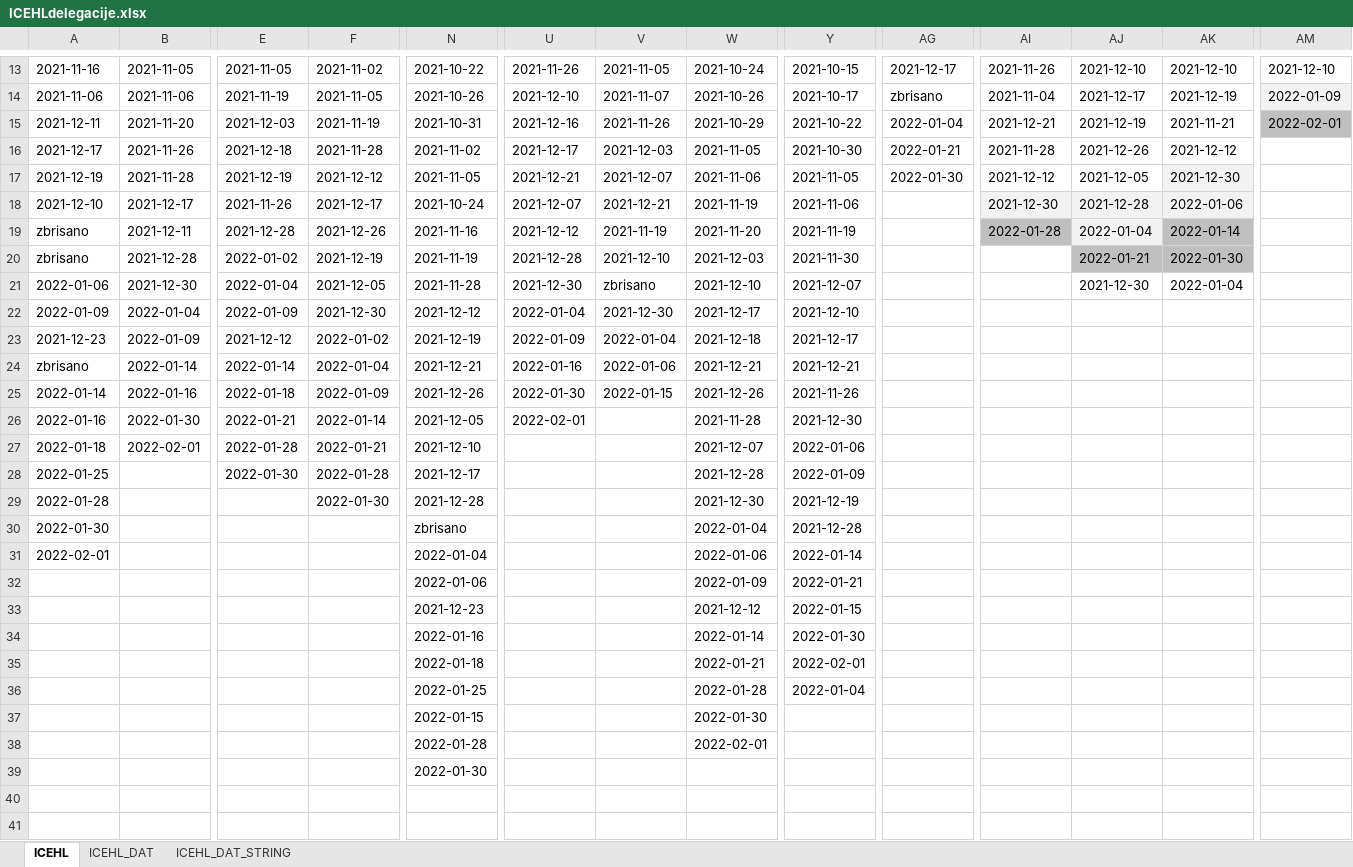
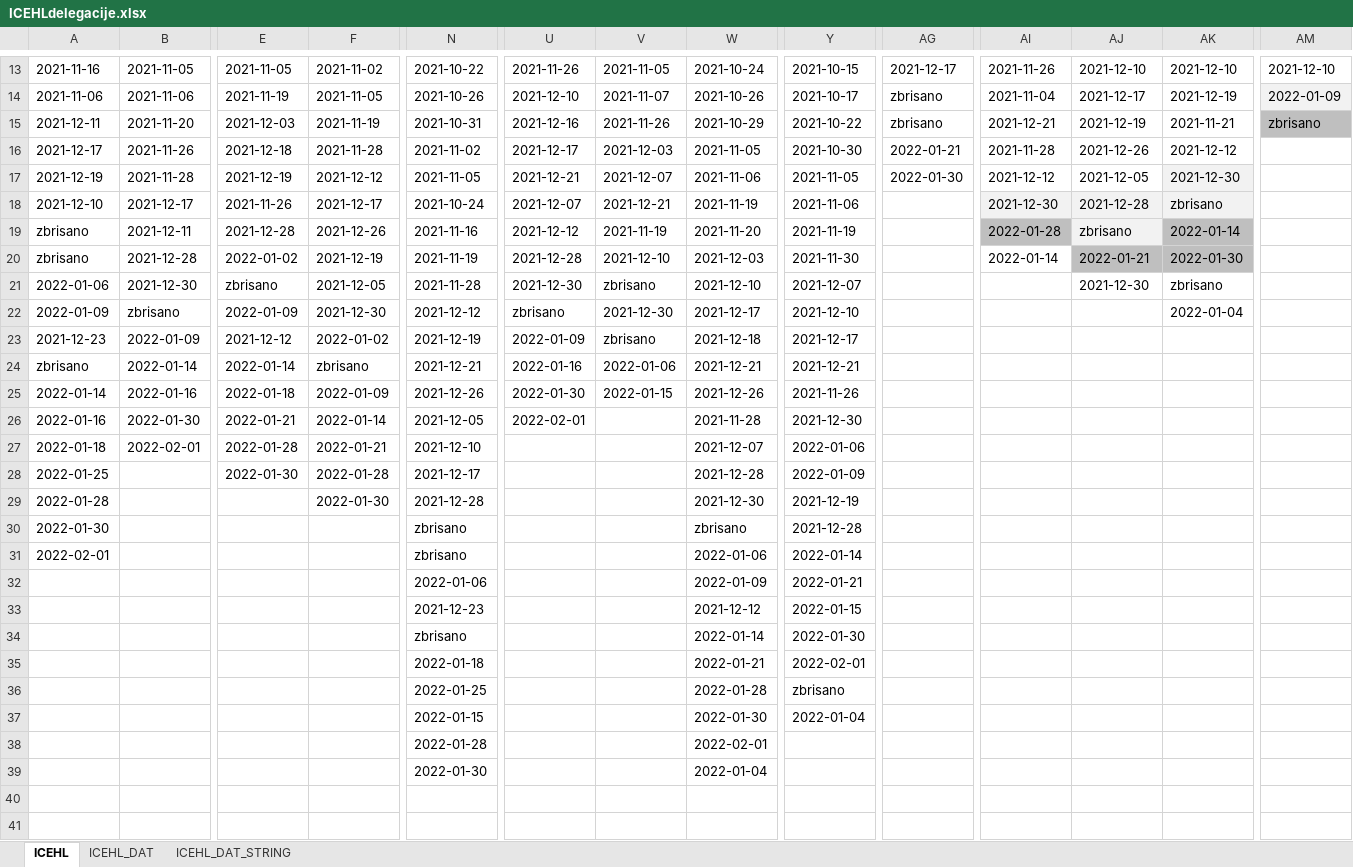
Before and after one commit to snojle23/delegacije, an Excel workbook: data/ICEHLdelegacije.xlsx, sheet ICEHL, drawn as a sheet; only a part is shown, gaps mark what is left out; values as stored, in another font and other column widths than the file's, no borders; the diff covers the shown part only; the diff names each change by its address in the sheet, - before the commit and + after, or states it on an @@ line.

```diff
--- a/data/ICEHLdelegacije.xlsx (sheet ICEHL)
+++ b/data/ICEHLdelegacije.xlsx (sheet ICEHL)
-AG15: 2022-01-04
+AG15: zbrisano
-AM15: 2022-02-01
+AM15: zbrisano
-AK18: 2022-01-06
+AK18: zbrisano
-AJ19: 2022-01-04
+AJ19: zbrisano
-AI20: (empty)
+AI20: 2022-01-14
-E21: 2022-01-04
+E21: zbrisano
-AK21: 2022-01-04
+AK21: zbrisano
-B22: 2022-01-04
+B22: zbrisano
-U22: 2022-01-04
+U22: zbrisano
-AK22: (empty)
+AK22: 2022-01-04
-V23: 2022-01-04
+V23: zbrisano
-F24: 2022-01-04
+F24: zbrisano
-W30: 2022-01-04
+W30: zbrisano
-N31: 2022-01-04
+N31: zbrisano
-N34: 2022-01-16
+N34: zbrisano
-Y36: 2022-01-04
+Y36: zbrisano
-Y37: (empty)
+Y37: 2022-01-04
-W39: (empty)
+W39: 2022-01-04
```
Also changed, not shown: 1 added row and 10 edited cells elsewhere in this sheet, sheet ICEHL_DAT, sheet ICEHL_DAT_STRING, data/AHLdelegacije.xlsx, 4 other files.
